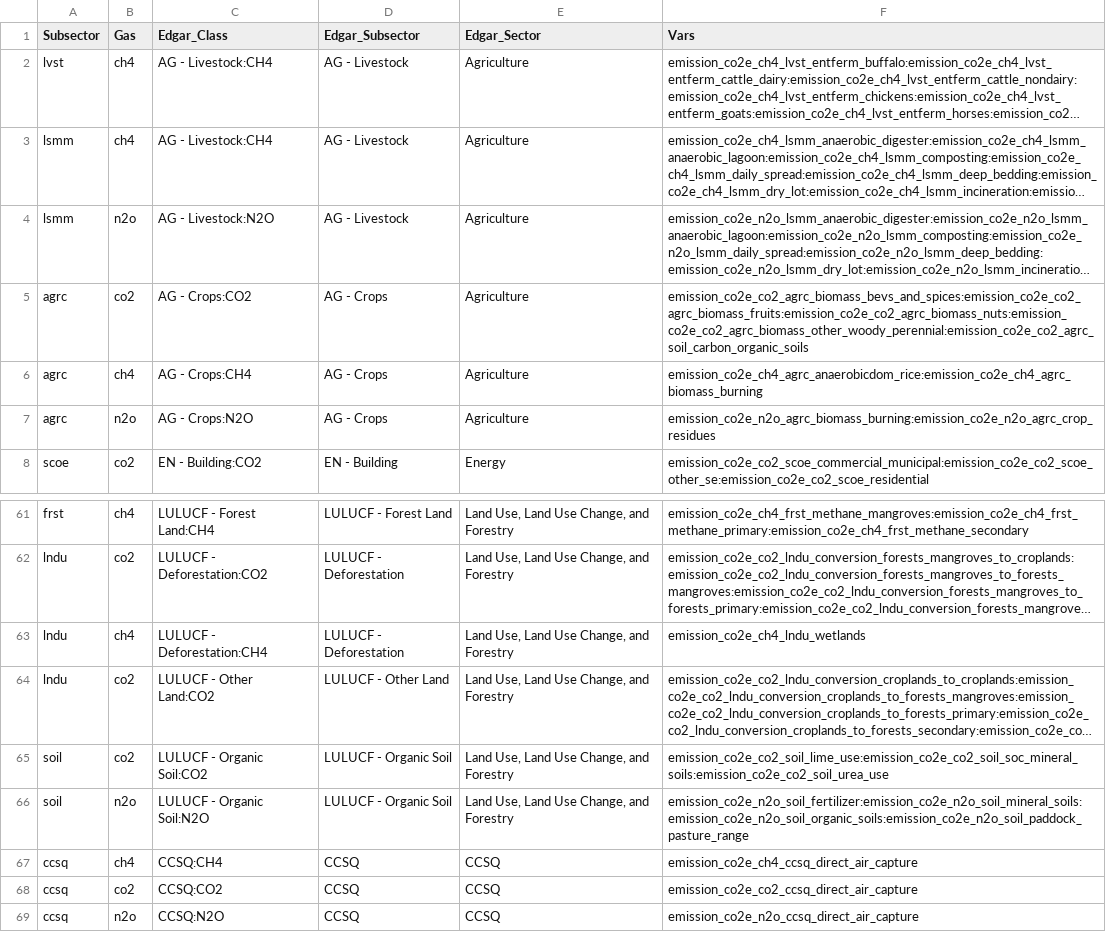
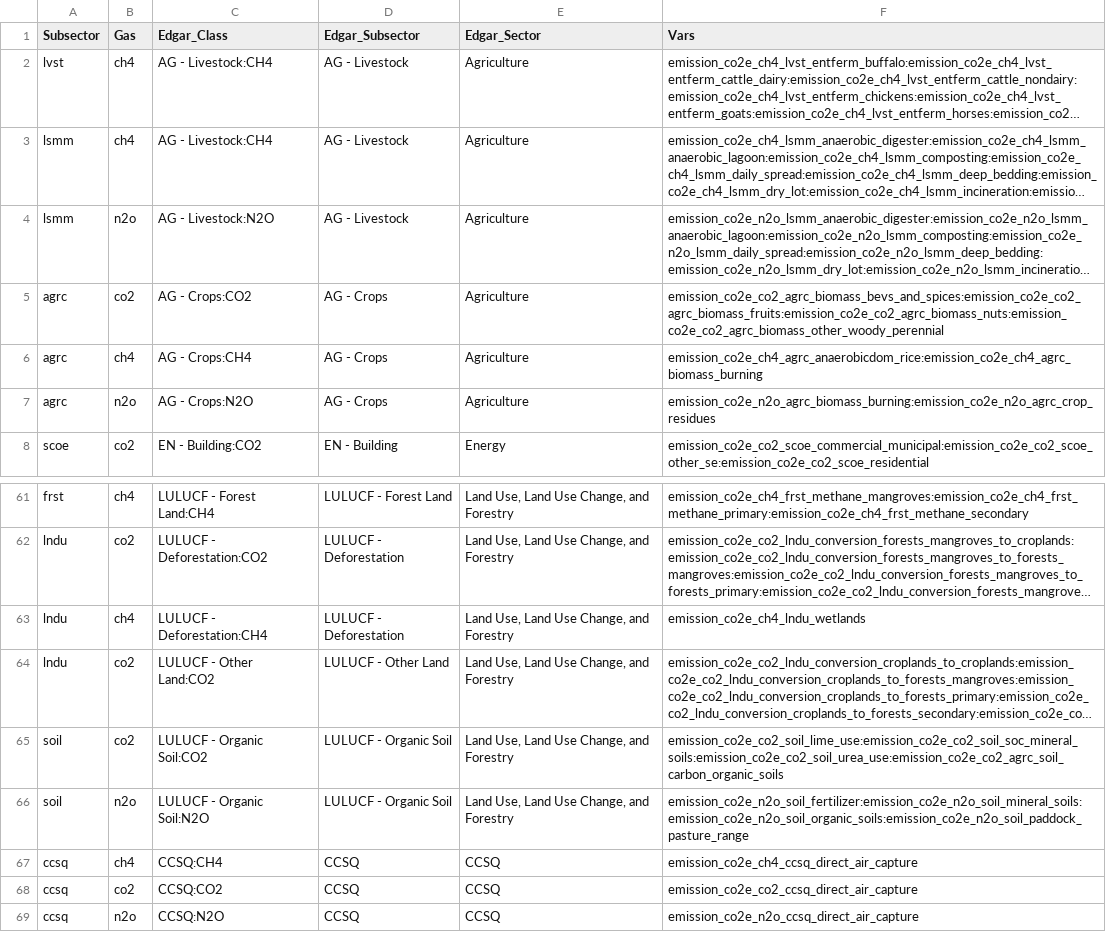
Before and after one commit to sisepuede-framework/ssp_data_calibration, a CSV file: src/misc/sectoral_report_mapping/edgar_ssp_cw_organic_soil.csv, drawn as a sheet; only a part is shown, gaps mark what is left out; long unchanged cells end in …; the diff names each change by its address in the sheet, - before the commit and + after, or states it on an @@ line.

Commit message:
Update organic soil emissions data in edgar_ssp_cw CSV

```diff
--- a/src/misc/sectoral_report_mapping/edgar_ssp_cw_organic_soil.csv
+++ b/src/misc/sectoral_report_mapping/edgar_ssp_cw_organic_soil.csv
-F5 (Vars): emission_co2e_co2_agrc_biomass_bevs_and_spices:emission_co2e_co2_agrc_biomass_fruits:emission_co2e_co2_agrc_biomass_nuts:emission_co2e_co2_agrc_biomass_other_woody_perennial:emission_co2e_co2_agrc_soil_carbon_organic_soils
+F5 (Vars): emission_co2e_co2_agrc_biomass_bevs_and_spices:emission_co2e_co2_agrc_biomass_fruits:emission_co2e_co2_agrc_biomass_nuts:emission_co2e_co2_agrc_biomass_other_woody_perennial
-F65 (Vars): emission_co2e_co2_soil_lime_use:emission_co2e_co2_soil_soc_mineral_soils:emission_co2e_co2_soil_urea_use
+F65 (Vars): emission_co2e_co2_soil_lime_use:emission_co2e_co2_soil_soc_mineral_soils:emission_co2e_co2_soil_urea_use:emission_co2e_co2_agrc_soil_carbon_organic_soils
```
Also changed, not shown: 1 other file.
